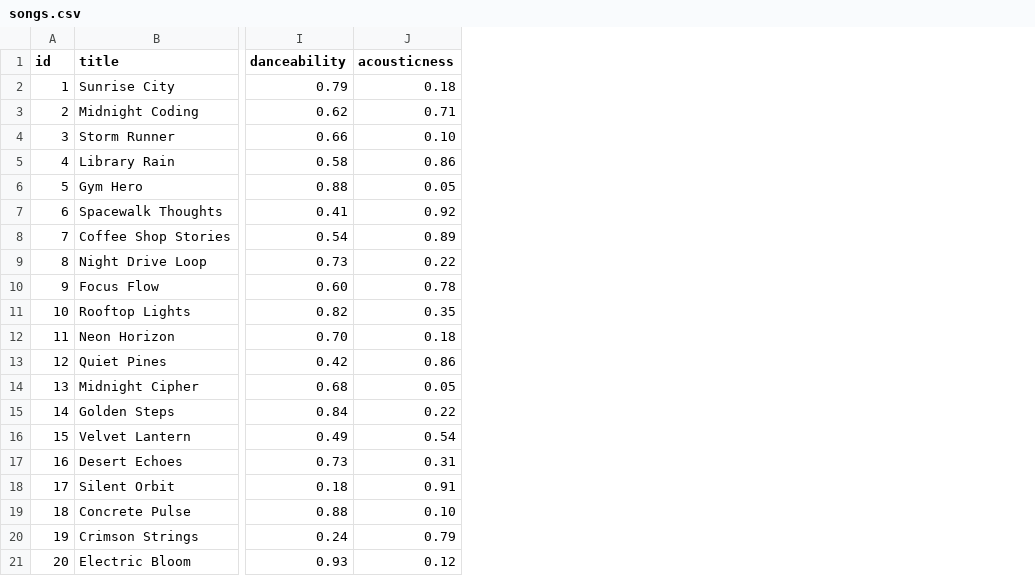
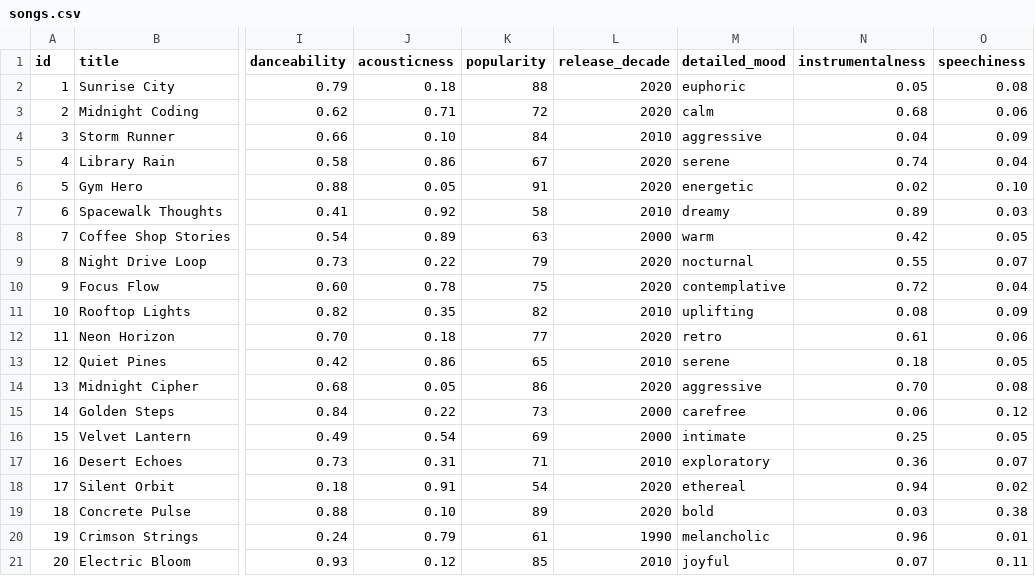
Before and after one commit to Ngozikam/ai110-module3show-musicrecommendersimulation-starter, a CSV file: data/songs.csv, drawn as a sheet; only a part is shown, gaps mark what is left out; the diff names each change by its address in the sheet, - before the commit and + after, or states it on an @@ line.

Commit message:
Add advanced song features to recommender

```diff
--- a/data/songs.csv
+++ b/data/songs.csv
+column K (popularity), rows 2-21: 88 | 72 | 84 | 67 | 91 | 58 | 63 | 79 | 75 | 82 | 77 | 65 | 86 | 73 | 69 | 71 | 54 | 89 | 61 | 85
+column L (release_decade), rows 2-21: 2020 | 2020 | 2010 | 2020 | 2020 | 2010 | 2000 | 2020 | 2020 | 2010 | 2020 | 2010 | 2020 | 2000 | 2000 | 2010 | 2020 | 2020 | 1990 | 2010
+column M (detailed_mood), rows 2-21: euphoric | calm | aggressive | serene | energetic | dreamy | warm | nocturnal | contemplative | uplifting | retro | serene | aggressive | carefree | intimate | exploratory | ethereal | bold | melancholic | joyful
+column N (instrumentalness), rows 2-21: 0.05 | 0.68 | 0.04 | 0.74 | 0.02 | 0.89 | 0.42 | 0.55 | 0.72 | 0.08 | 0.61 | 0.18 | 0.70 | 0.06 | 0.25 | 0.36 | 0.94 | 0.03 | 0.96 | 0.07
+column O (speechiness), rows 2-21: 0.08 | 0.06 | 0.09 | 0.04 | 0.10 | 0.03 | 0.05 | 0.07 | 0.04 | 0.09 | 0.06 | 0.05 | 0.08 | 0.12 | 0.05 | 0.07 | 0.02 | 0.38 | 0.01 | 0.11
```
Also changed, not shown: 3 other files.
